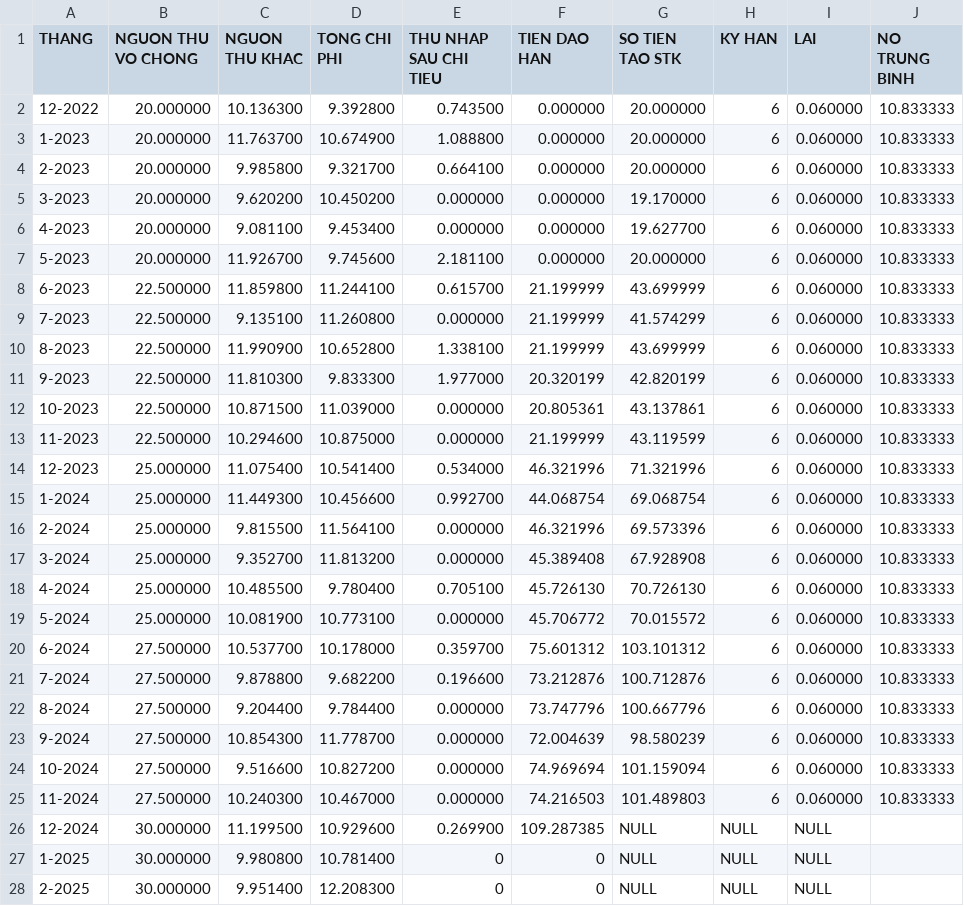
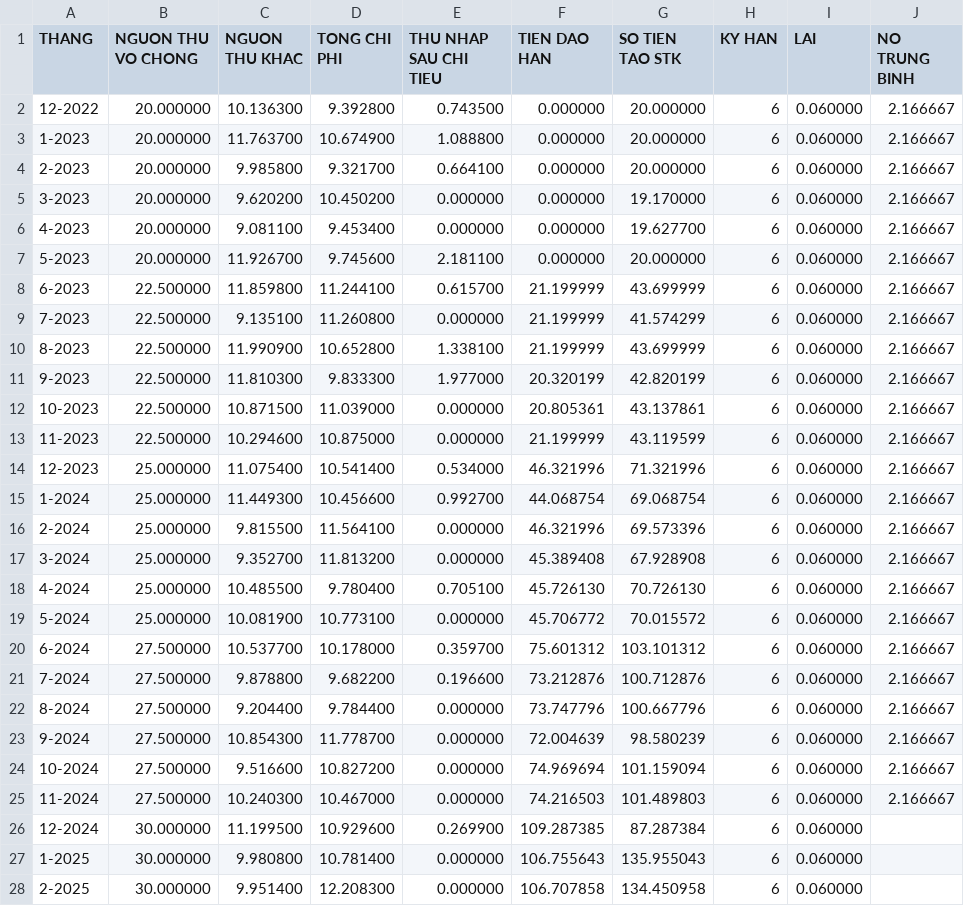
Before and after one commit to sulaidat/oop-cuoiky, a CSV file: data/xuat.csv, drawn as a sheet; only a part is shown; the diff covers the shown part only.

```diff
--- a/data/xuat.csv
+++ b/data/xuat.csv
@@ -1,28 +1,28 @@
 THANG,NGUON THU VO CHONG,NGUON THU KHAC,TONG CHI PHI,THU NHAP SAU CHI TIEU,TIEN DAO HAN,SO TIEN TAO STK,KY HAN,LAI,NO TRUNG BINH
-12-2022,20.000000,10.136300,9.392800,0.743500,0.000000,20.000000,6,0.060000,10.833333
-1-2023,20.000000,11.763700,10.674900,1.088800,0.000000,20.000000,6,0.060000,10.833333
-2-2023,20.000000,9.985800,9.321700,0.664100,0.000000,20.000000,6,0.060000,10.833333
-3-2023,20.000000,9.620200,10.450200,0.000000,0.000000,19.170000,6,0.060000,10.833333
-4-2023,20.000000,9.081100,9.453400,0.000000,0.000000,19.627700,6,0.060000,10.833333
-5-2023,20.000000,11.926700,9.745600,2.181100,0.000000,20.000000,6,0.060000,10.833333
-6-2023,22.500000,11.859800,11.244100,0.615700,21.199999,43.699999,6,0.060000,10.833333
-7-2023,22.500000,9.135100,11.260800,0.000000,21.199999,41.574299,6,0.060000,10.833333
-8-2023,22.500000,11.990900,10.652800,1.338100,21.199999,43.699999,6,0.060000,10.833333
-9-2023,22.500000,11.810300,9.833300,1.977000,20.320199,42.820199,6,0.060000,10.833333
-10-2023,22.500000,10.871500,11.039000,0.000000,20.805361,43.137861,6,0.060000,10.833333
-11-2023,22.500000,10.294600,10.875000,0.000000,21.199999,43.119599,6,0.060000,10.833333
-12-2023,25.000000,11.075400,10.541400,0.534000,46.321996,71.321996,6,0.060000,10.833333
-1-2024,25.000000,11.449300,10.456600,0.992700,44.068754,69.068754,6,0.060000,10.833333
-2-2024,25.000000,9.815500,11.564100,0.000000,46.321996,69.573396,6,0.060000,10.833333
-3-2024,25.000000,9.352700,11.813200,0.000000,45.389408,67.928908,6,0.060000,10.833333
-4-2024,25.000000,10.485500,9.780400,0.705100,45.726130,70.726130,6,0.060000,10.833333
-5-2024,25.000000,10.081900,10.773100,0.000000,45.706772,70.015572,6,0.060000,10.833333
-6-2024,27.500000,10.537700,10.178000,0.359700,75.601312,103.101312,6,0.060000,10.833333
-7-2024,27.500000,9.878800,9.682200,0.196600,73.212876,100.712876,6,0.060000,10.833333
-8-2024,27.500000,9.204400,9.784400,0.000000,73.747796,100.667796,6,0.060000,10.833333
-9-2024,27.500000,10.854300,11.778700,0.000000,72.004639,98.580239,6,0.060000,10.833333
-10-2024,27.500000,9.516600,10.827200,0.000000,74.969694,101.159094,6,0.060000,10.833333
-11-2024,27.500000,10.240300,10.467000,0.000000,74.216503,101.489803,6,0.060000,10.833333
-12-2024,30.000000,11.199500,10.929600,0.269900,109.287385,NULL,NULL,NULL
-1-2025,30.000000,9.980800,10.781400,0,0,NULL,NULL,NULL
-2-2025,30.000000,9.951400,12.208300,0,0,NULL,NULL,NULL
+12-2022,20.000000,10.136300,9.392800,0.743500,0.000000,20.000000,6,0.060000,2.166667
+1-2023,20.000000,11.763700,10.674900,1.088800,0.000000,20.000000,6,0.060000,2.166667
+2-2023,20.000000,9.985800,9.321700,0.664100,0.000000,20.000000,6,0.060000,2.166667
+3-2023,20.000000,9.620200,10.450200,0.000000,0.000000,19.170000,6,0.060000,2.166667
+4-2023,20.000000,9.081100,9.453400,0.000000,0.000000,19.627700,6,0.060000,2.166667
+5-2023,20.000000,11.926700,9.745600,2.181100,0.000000,20.000000,6,0.060000,2.166667
+6-2023,22.500000,11.859800,11.244100,0.615700,21.199999,43.699999,6,0.060000,2.166667
+7-2023,22.500000,9.135100,11.260800,0.000000,21.199999,41.574299,6,0.060000,2.166667
+8-2023,22.500000,11.990900,10.652800,1.338100,21.199999,43.699999,6,0.060000,2.166667
+9-2023,22.500000,11.810300,9.833300,1.977000,20.320199,42.820199,6,0.060000,2.166667
+10-2023,22.500000,10.871500,11.039000,0.000000,20.805361,43.137861,6,0.060000,2.166667
+11-2023,22.500000,10.294600,10.875000,0.000000,21.199999,43.119599,6,0.060000,2.166667
+12-2023,25.000000,11.075400,10.541400,0.534000,46.321996,71.321996,6,0.060000,2.166667
+1-2024,25.000000,11.449300,10.456600,0.992700,44.068754,69.068754,6,0.060000,2.166667
+2-2024,25.000000,9.815500,11.564100,0.000000,46.321996,69.573396,6,0.060000,2.166667
+3-2024,25.000000,9.352700,11.813200,0.000000,45.389408,67.928908,6,0.060000,2.166667
+4-2024,25.000000,10.485500,9.780400,0.705100,45.726130,70.726130,6,0.060000,2.166667
+5-2024,25.000000,10.081900,10.773100,0.000000,45.706772,70.015572,6,0.060000,2.166667
+6-2024,27.500000,10.537700,10.178000,0.359700,75.601312,103.101312,6,0.060000,2.166667
+7-2024,27.500000,9.878800,9.682200,0.196600,73.212876,100.712876,6,0.060000,2.166667
+8-2024,27.500000,9.204400,9.784400,0.000000,73.747796,100.667796,6,0.060000,2.166667
+9-2024,27.500000,10.854300,11.778700,0.000000,72.004639,98.580239,6,0.060000,2.166667
+10-2024,27.500000,9.516600,10.827200,0.000000,74.969694,101.159094,6,0.060000,2.166667
+11-2024,27.500000,10.240300,10.467000,0.000000,74.216503,101.489803,6,0.060000,2.166667
+12-2024,30.000000,11.199500,10.929600,0.269900,109.287385,87.287384,6,0.060000
+1-2025,30.000000,9.980800,10.781400,0.000000,106.755643,135.955043,6,0.060000
+2-2025,30.000000,9.951400,12.208300,0.000000,106.707858,134.450958,6,0.060000
```
Also changed, not shown: 45 edited cells elsewhere in this file, 3 other files.
